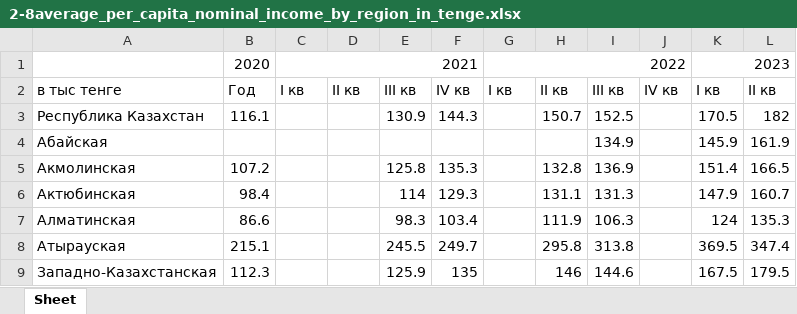
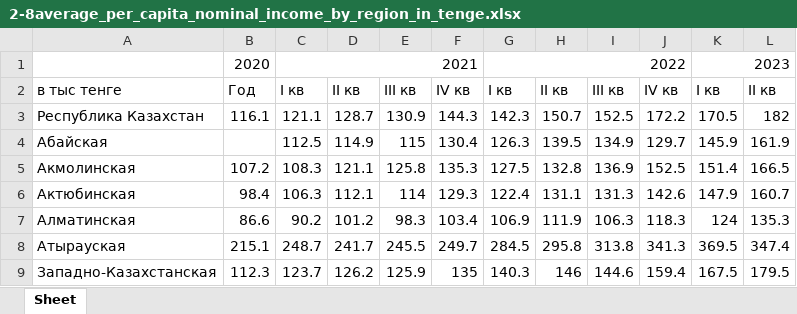
Before and after one commit to Cagey7/Macrobulletin_project, an Excel workbook: media/excels/2-8average_per_capita_nominal_income_by_region_in_tenge.xlsx, sheet Sheet, drawn as a sheet; only a part is shown; values as stored, in another font and other column widths than the file's, no borders; the diff covers the shown part only; the diff names each change by its address in the sheet, - before the commit and + after, or states it on an @@ line.

Commit message:
Added tables

```diff
--- a/media/excels/2-8average_per_capita_nominal_income_by_region_in_tenge.xlsx (sheet Sheet)
+++ b/media/excels/2-8average_per_capita_nominal_income_by_region_in_tenge.xlsx (sheet Sheet)
-C3: (empty)
+C3: 121.1
-D3: (empty)
+D3: 128.7
-G3: (empty)
+G3: 142.3
-J3: (empty)
+J3: 172.2
-C4: (empty)
+C4: 112.5
-D4: (empty)
+D4: 114.9
-E4: (empty)
+E4: 115
-F4: (empty)
+F4: 130.4
-G4: (empty)
+G4: 126.3
-H4: (empty)
+H4: 139.5
-J4: (empty)
+J4: 129.7
-C5: (empty)
+C5: 108.3
-D5: (empty)
+D5: 121.1
-G5: (empty)
+G5: 127.5
-J5: (empty)
+J5: 152.5
-C6: (empty)
+C6: 106.3
-D6: (empty)
+D6: 112.1
-G6: (empty)
+G6: 122.4
-J6: (empty)
+J6: 142.6
-C7: (empty)
+C7: 90.2
-D7: (empty)
+D7: 101.2
-G7: (empty)
+G7: 106.9
-J7: (empty)
+J7: 118.3
-C8: (empty)
+C8: 248.7
-D8: (empty)
+D8: 241.7
-G8: (empty)
+G8: 284.5
-J8: (empty)
+J8: 341.3
-C9: (empty)
+C9: 123.7
-D9: (empty)
+D9: 126.2
-G9: (empty)
+G9: 140.3
-J9: (empty)
+J9: 159.4
```
Also changed, not shown: 62 edited cells elsewhere in this sheet, media/excels/2-9nominal_income_index_by_region.xlsx, 16 other files.
